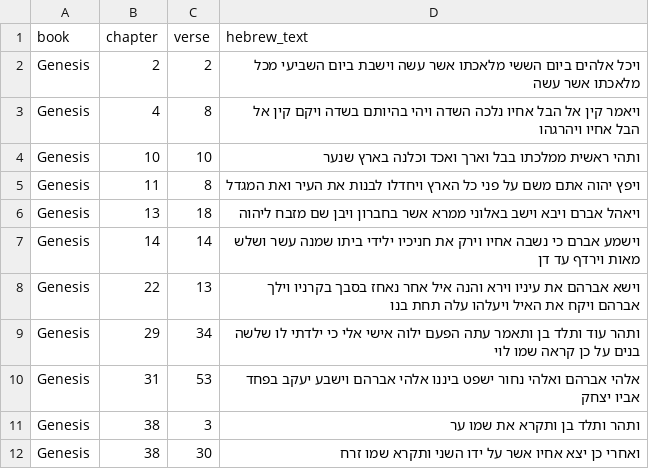
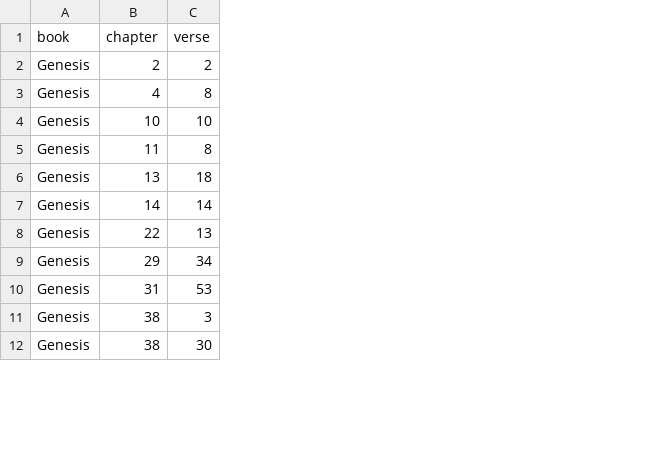
Before and after one commit to normansimonr/tessela, a CSV file: data/manual_datasets/samaritan/samaritan.csv, drawn as a sheet; only a part is shown; the diff names each change by its address in the sheet, - before the commit and + after, or states it on an @@ line.

Commit message:
chore: move non-commercial readings behind make data

```diff
--- a/data/manual_datasets/samaritan/samaritan.csv
+++ b/data/manual_datasets/samaritan/samaritan.csv
-column D (hebrew_text), rows 2-12: ויכל אלהים ביום הששי מלאכתו אשר עשה וישבת ביום השביעי מכל מלאכתו אשר עשה | ויאמר קין אל הבל אחיו נלכה השדה ויהי בהיותם בשדה ויקם קין אל הבל אחיו ויהרגהו | ותהי ראשית ממלכתו בבל וארך ואכד וכלנה בארץ שנער | ויפץ יהוה אתם משם על פני כל הארץ ויחדלו לבנות את העיר ואת המגדל | ויאהל אברם ויבא וישב באלוני ממרא אשר בחברון ויבן שם מזבח ליהוה | וישמע אברם כי נשבה אחיו וירק את חניכיו ילידי ביתו שמנה עשר ושלש מאות וירדף עד דן | וישא אברהם את עיניו וירא והנה איל אחר נאחז בסבך בקרניו וילך אברהם ויקח את האיל ויעלהו עלה תחת בנו | ותהר עוד ותלד בן ותאמר עתה הפעם ילוה אישי אלי כי ילדתי לו שלשה בנים על כן קראה שמו לוי | אלהי אברהם ואלהי נחור ישפט ביננו אלהי אברהם וישבע יעקב בפחד אביו יצחק | ותהר ותלד בן ותקרא את שמו ער | ואחרי כן יצא אחיו אשר על ידו השני ותקרא שמו זרח
```
Also changed, not shown: 21 other files.
